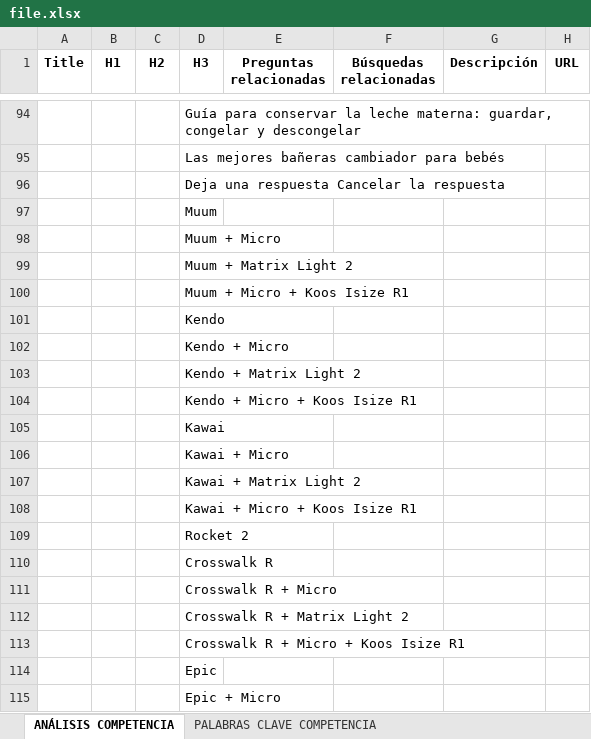
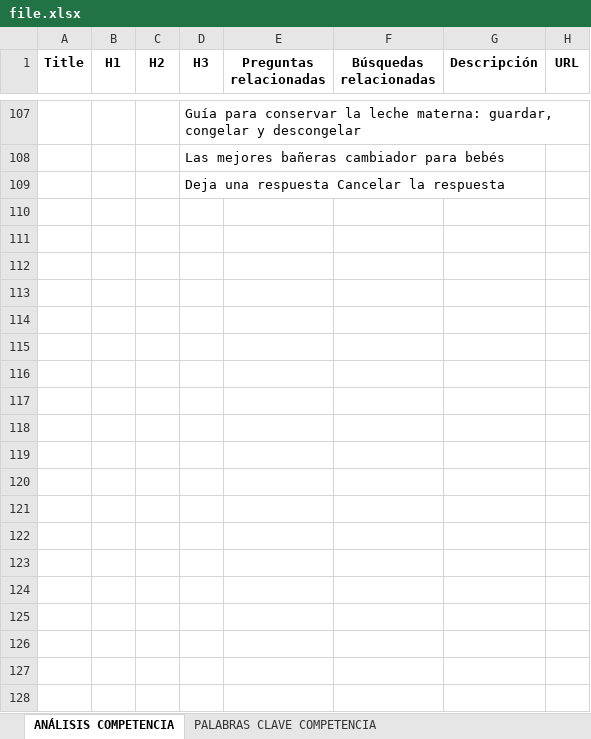
Before and after one commit to alu0100536690/serpy, an Excel workbook: file.xlsx, sheet ANÁLISIS COMPETENCIA, drawn as a sheet; only a part is shown, gaps mark what is left out; values as stored, in another font and other column widths than the file's, no borders; removed rows and columns are numbered as before the commit, all else as after; the diff covers the shown part only; the diff names each change by its address in the sheet, - before the commit and + after, or states it on an @@ line.

```diff
--- a/file.xlsx (sheet ANÁLISIS COMPETENCIA)
+++ b/file.xlsx (sheet ANÁLISIS COMPETENCIA)
-row 97:  |  |  | Muum
-row 98:  |  |  | Muum + Micro
-row 99:  |  |  | Muum + Matrix Light 2
-row 100:  |  |  | Muum + Micro + Koos Isize R1
-row 101:  |  |  | Kendo
-row 102:  |  |  | Kendo + Micro
-row 103:  |  |  | Kendo + Matrix Light 2
-row 104:  |  |  | Kendo + Micro + Koos Isize R1
-row 105:  |  |  | Kawai
-row 106:  |  |  | Kawai + Micro
-row 107:  |  |  | Kawai + Matrix Light 2
-row 108:  |  |  | Kawai + Micro + Koos Isize R1
-row 109:  |  |  | Rocket 2
-row 110:  |  |  | Crosswalk R
-row 111:  |  |  | Crosswalk R + Micro
-row 112:  |  |  | Crosswalk R + Matrix Light 2
-row 113:  |  |  | Crosswalk R + Micro + Koos Isize R1
-row 114:  |  |  | Epic
-row 115:  |  |  | Epic + Micro
```
Also changed, not shown: 30 added rows, 33 removed rows and 20 edited cells elsewhere in this sheet, sheet PALABRAS CLAVE COMPETENCIA, 1 other file.
